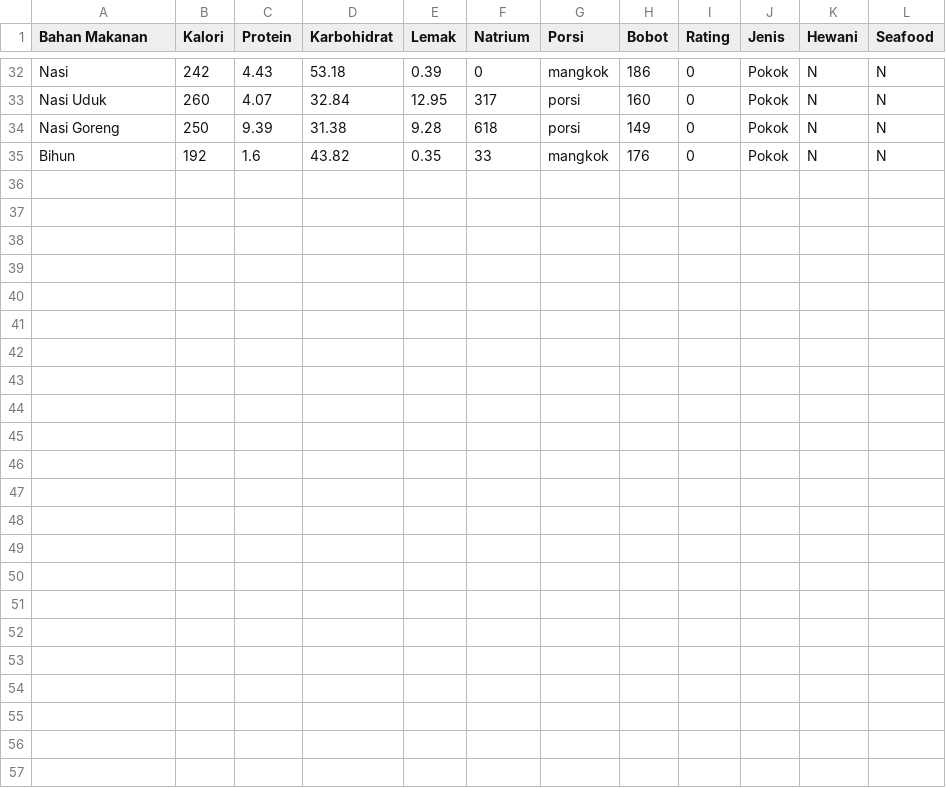
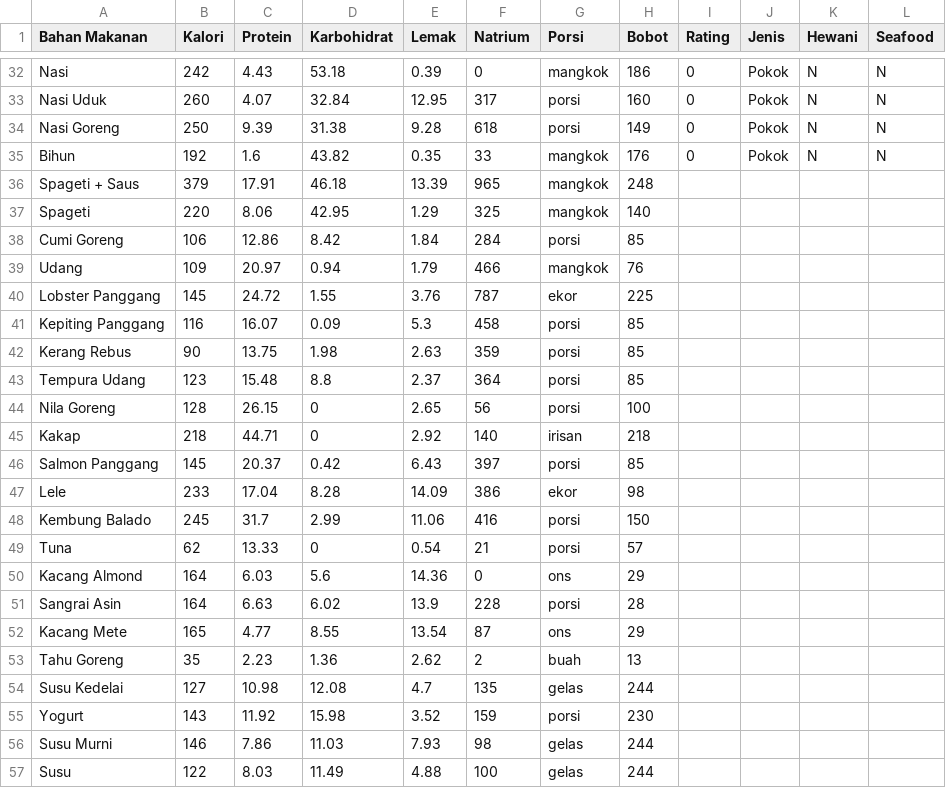
Before and after one commit to sharonrh/Gamma, a CSV file: Project/assets/data_makanan.csv, drawn as a sheet; only a part is shown, gaps mark what is left out; rows hold the shown columns only; the diff names each change by its address in the sheet, - before the commit and + after, or states it on an @@ line.

Commit message:
Update entri database

```diff
--- a/Project/assets/data_makanan.csv
+++ b/Project/assets/data_makanan.csv
+row 36: Spageti + Saus | 379 | 17.91 | 46.18 | 13.39 | 965 | mangkok | 248
+row 37: Spageti | 220 | 8.06 | 42.95 | 1.29 | 325 | mangkok | 140
+row 38: Cumi Goreng | 106 | 12.86 | 8.42 | 1.84 | 284 | porsi | 85
+row 39: Udang | 109 | 20.97 | 0.94 | 1.79 | 466 | mangkok | 76
+row 40: Lobster Panggang | 145 | 24.72 | 1.55 | 3.76 | 787 | ekor | 225
+row 41: Kepiting Panggang | 116 | 16.07 | 0.09 | 5.3 | 458 | porsi | 85
+row 42: Kerang Rebus | 90 | 13.75 | 1.98 | 2.63 | 359 | porsi | 85
+row 43: Tempura Udang | 123 | 15.48 | 8.8 | 2.37 | 364 | porsi | 85
+row 44: Nila Goreng | 128 | 26.15 | 0 | 2.65 | 56 | porsi | 100
+row 45: Kakap | 218 | 44.71 | 0 | 2.92 | 140 | irisan | 218
+row 46: Salmon Panggang | 145 | 20.37 | 0.42 | 6.43 | 397 | porsi | 85
+row 47: Lele | 233 | 17.04 | 8.28 | 14.09 | 386 | ekor | 98
+row 48: Kembung Balado | 245 | 31.7 | 2.99 | 11.06 | 416 | porsi | 150
+row 49: Tuna | 62 | 13.33 | 0 | 0.54 | 21 | porsi | 57
+row 50: Kacang Almond | 164 | 6.03 | 5.6 | 14.36 | 0 | ons | 29
+row 51: Sangrai Asin | 164 | 6.63 | 6.02 | 13.9 | 228 | porsi | 28
+row 52: Kacang Mete | 165 | 4.77 | 8.55 | 13.54 | 87 | ons | 29
+row 53: Tahu Goreng | 35 | 2.23 | 1.36 | 2.62 | 2 | buah | 13
+row 54: Susu Kedelai | 127 | 10.98 | 12.08 | 4.7 | 135 | gelas | 244
+row 55: Yogurt | 143 | 11.92 | 15.98 | 3.52 | 159 | porsi | 230
+row 56: Susu Murni | 146 | 7.86 | 11.03 | 7.93 | 98 | gelas | 244
+row 57: Susu | 122 | 8.03 | 11.49 | 4.88 | 100 | gelas | 244
```
